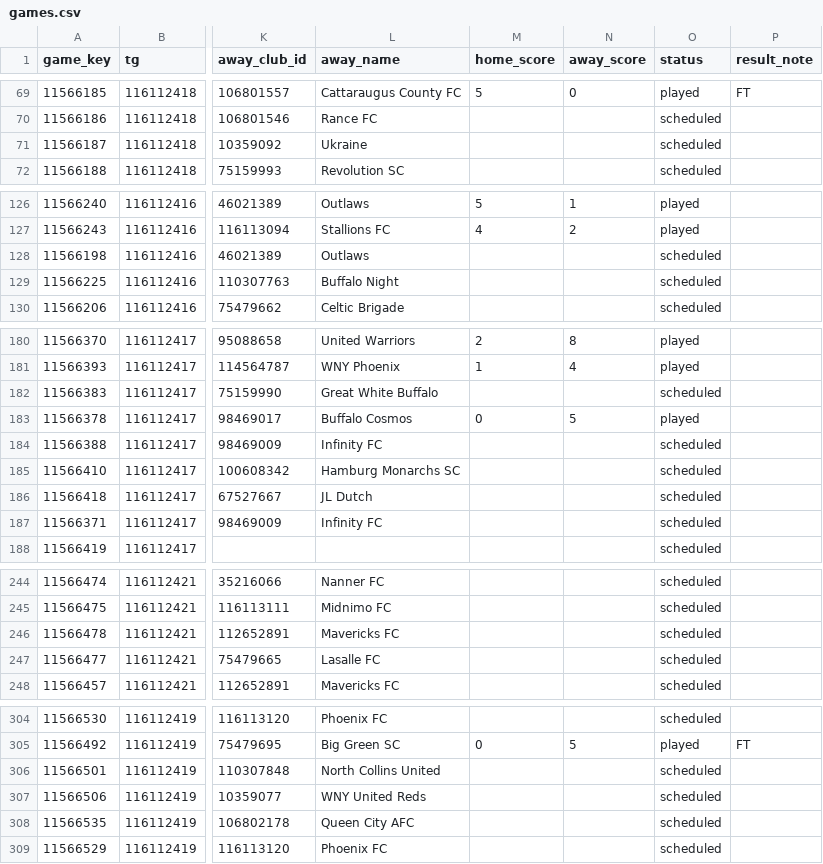
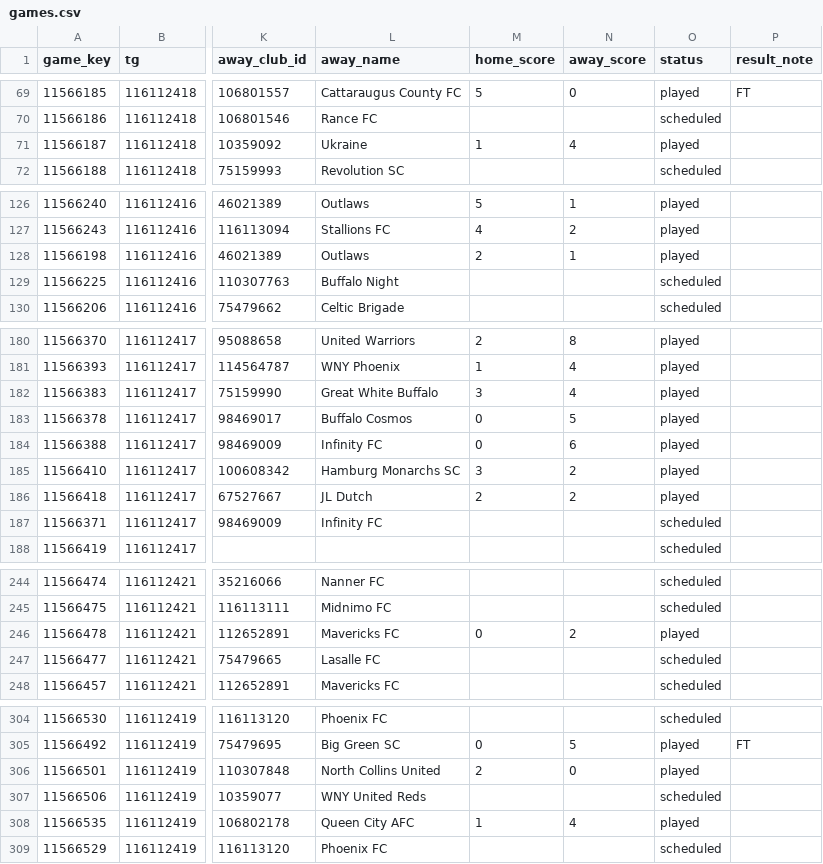
Before and after one commit to drewfiut/bdsl-stats, a CSV file: data/2026-summer/games.csv, drawn as a sheet; only a part is shown, gaps mark what is left out; the diff names each change by its address in the sheet, - before the commit and + after, or states it on an @@ line.

```diff
--- a/data/2026-summer/games.csv
+++ b/data/2026-summer/games.csv
-M71 (home_score): (empty)
+M71 (home_score): 1
-N71 (away_score): (empty)
+N71 (away_score): 4
-O71 (status): scheduled
+O71 (status): played
-M128 (home_score): (empty)
+M128 (home_score): 2
-N128 (away_score): (empty)
+N128 (away_score): 1
-O128 (status): scheduled
+O128 (status): played
-M182 (home_score): (empty)
+M182 (home_score): 3
-N182 (away_score): (empty)
+N182 (away_score): 4
-O182 (status): scheduled
+O182 (status): played
-M184 (home_score): (empty)
+M184 (home_score): 0
-N184 (away_score): (empty)
+N184 (away_score): 6
-O184:O186 (status): scheduled
+O184:O186 (status): played
-M185 (home_score): (empty)
+M185 (home_score): 3
-N185:N186 (away_score): (empty)
+N185:N186 (away_score): 2
-M186 (home_score): (empty)
+M186 (home_score): 2
-M246 (home_score): (empty)
+M246 (home_score): 0
-N246 (away_score): (empty)
+N246 (away_score): 2
-O246 (status): scheduled
+O246 (status): played
-M306 (home_score): (empty)
+M306 (home_score): 2
-N306 (away_score): (empty)
+N306 (away_score): 0
-O306 (status): scheduled
+O306 (status): played
-M308 (home_score): (empty)
+M308 (home_score): 1
-N308 (away_score): (empty)
+N308 (away_score): 4
-O308 (status): scheduled
+O308 (status): played
```
Also changed, not shown: data/2026-summer/game_reports.csv, data/2026-summer/game_stats.csv, 2 other files.
